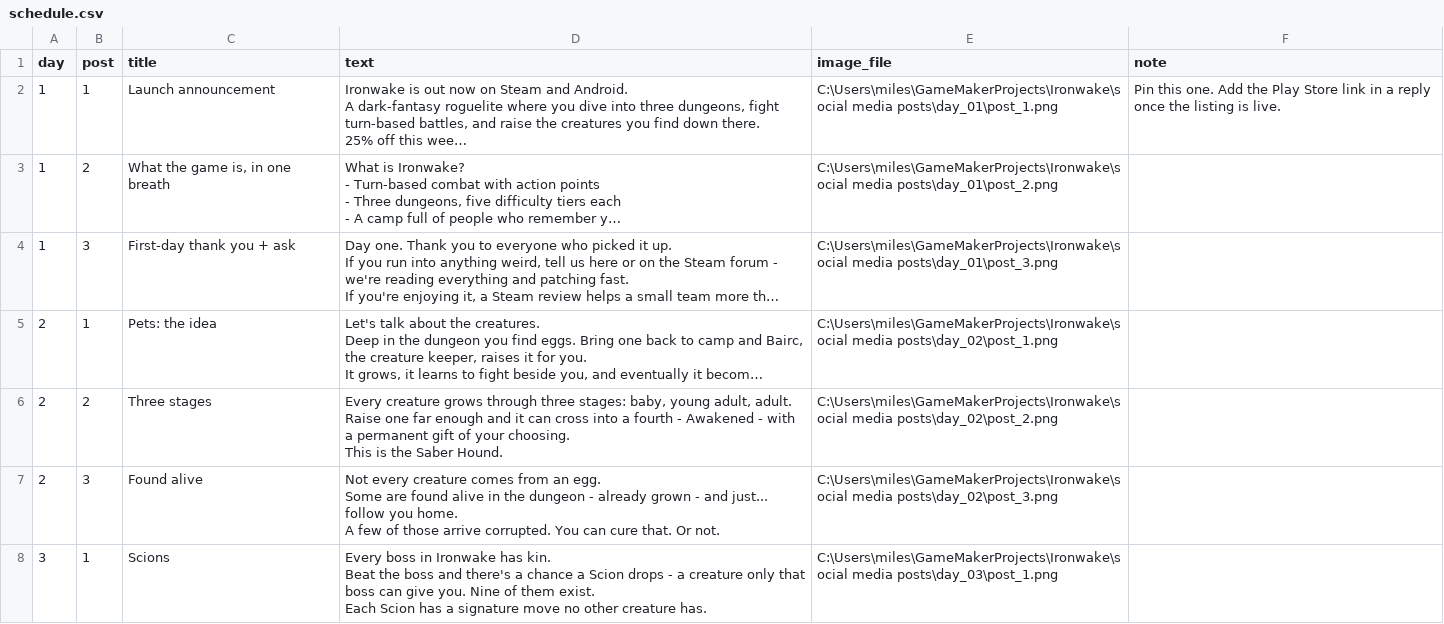
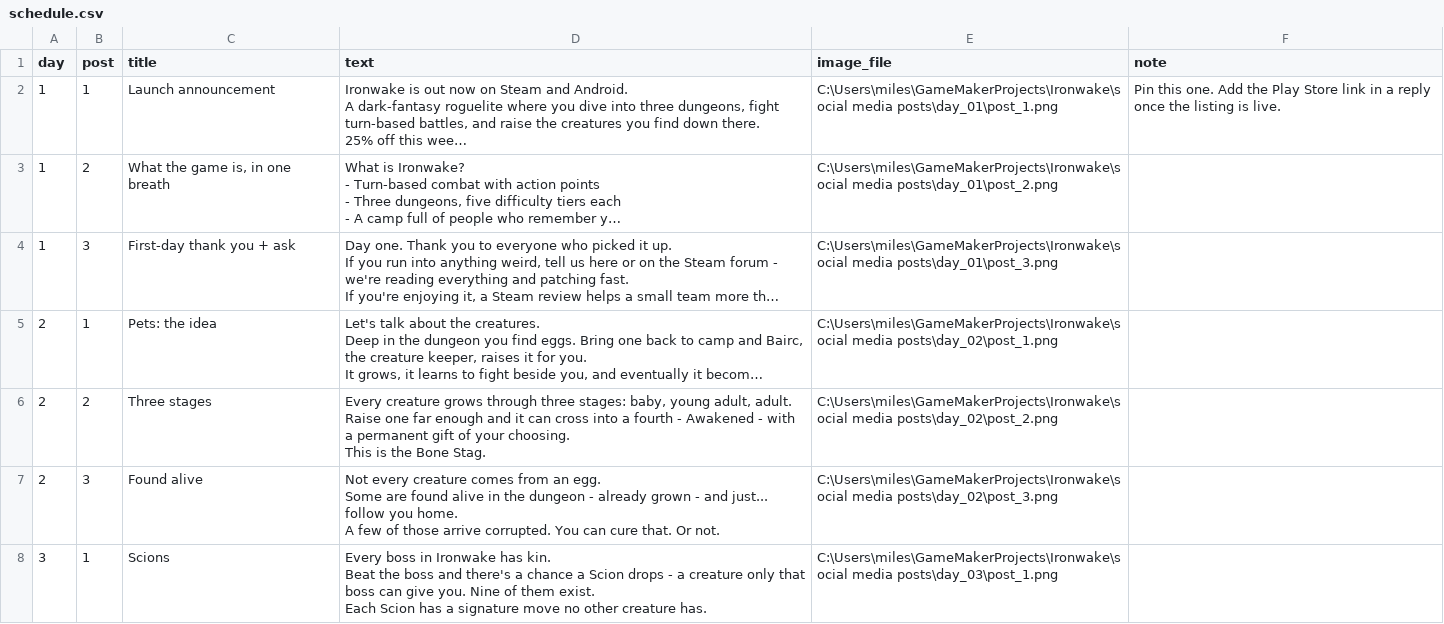
Before and after one commit to Gatsudagger/Ironwake, a CSV file: Ironwake/social media posts/schedule.csv, drawn as a sheet; only a part is shown; long unchanged cells end in …; the diff covers the shown part only; the diff names each change by its address in the sheet, - before the commit and + after, or states it on an @@ line.

Commit message:
Social posts: creature lineups + growth strips drawn from one art generation (124px 9-frame batch) so the style reads consistent

```diff
--- a/Ironwake/social media posts/schedule.csv
+++ b/Ironwake/social media posts/schedule.csv
-D6 (text): …is the Saber Hound.
+D6 (text): …is the Bone Stag.
```
Also changed, not shown: 1 edited cell elsewhere in this file, 16 other files.
